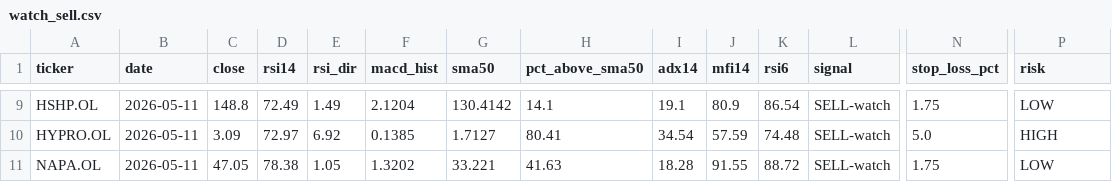
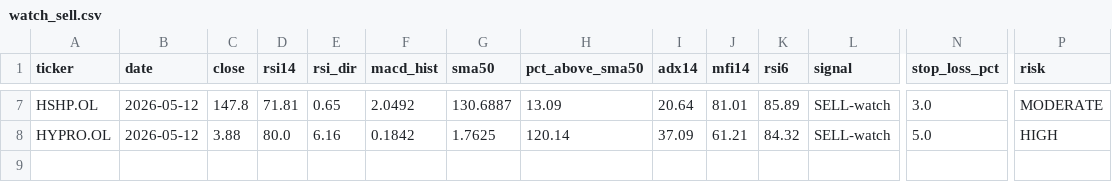
Before and after one commit to keresell-coder/oslo-screener, a CSV file: watch_sell.csv, drawn as a sheet; only a part is shown, gaps mark what is left out; removed rows and columns are numbered as before the commit, all else as after; rows hold the shown columns only; the diff covers the shown part only; the diff names each change by its address in the sheet, - before the commit and + after, or states it on an @@ line.

```diff
--- a/watch_sell.csv
+++ b/watch_sell.csv
-B7:B8 (date): 2026-05-11
+B7:B8 (date): 2026-05-12
-C7 (close): 148.8
+C7 (close): 147.8
-D7 (rsi14): 72.49
+D7 (rsi14): 71.81
-E7 (rsi_dir): 1.49
+E7 (rsi_dir): 0.65
-F7 (macd_hist): 2.1204
+F7 (macd_hist): 2.0492
-G7 (sma50): 130.4142
+G7 (sma50): 130.6887
-H7 (pct_above_sma50): 14.1
+H7 (pct_above_sma50): 13.09
-I7 (adx14): 19.1
+I7 (adx14): 20.64
-J7 (mfi14): 80.9
+J7 (mfi14): 81.01
-K7 (rsi6): 86.54
+K7 (rsi6): 85.89
-N7 (stop_loss_pct): 1.75
+N7 (stop_loss_pct): 3.0
-P7 (risk): LOW
+P7 (risk): MODERATE
-C8 (close): 3.09
+C8 (close): 3.88
-D8 (rsi14): 72.97
+D8 (rsi14): 80.0
-E8 (rsi_dir): 6.92
+E8 (rsi_dir): 6.16
-F8 (macd_hist): 0.1385
+F8 (macd_hist): 0.1842
-G8 (sma50): 1.7127
+G8 (sma50): 1.7625
-H8 (pct_above_sma50): 80.41
+H8 (pct_above_sma50): 120.14
-I8 (adx14): 34.54
+I8 (adx14): 37.09
-J8 (mfi14): 57.59
+J8 (mfi14): 61.21
-K8 (rsi6): 74.48
+K8 (rsi6): 84.32
-row 11: NAPA.OL | 2026-05-11 | 47.05 | 78.38 | 1.05 | 1.3202 | 33.221 | 41.63 | 18.28 | 91.55 | 88.72 | SELL-watch | 1.75 | LOW
```
Also changed, not shown: 3 added rows, 5 removed rows and 20 edited cells elsewhere in this file, buy.csv, latest.csv, 4 other files.
